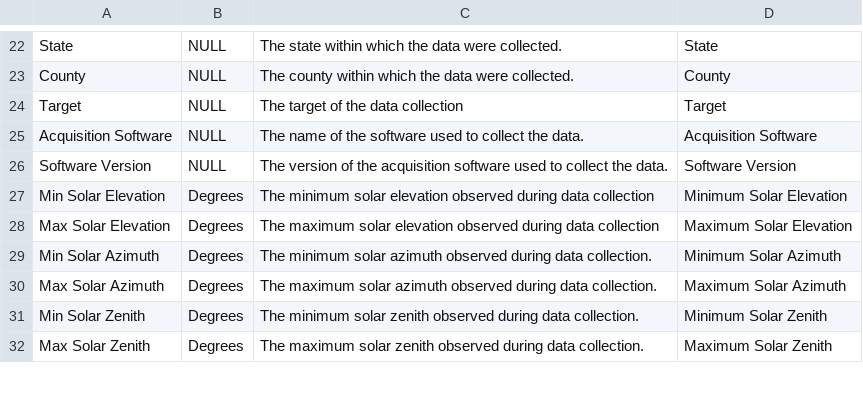
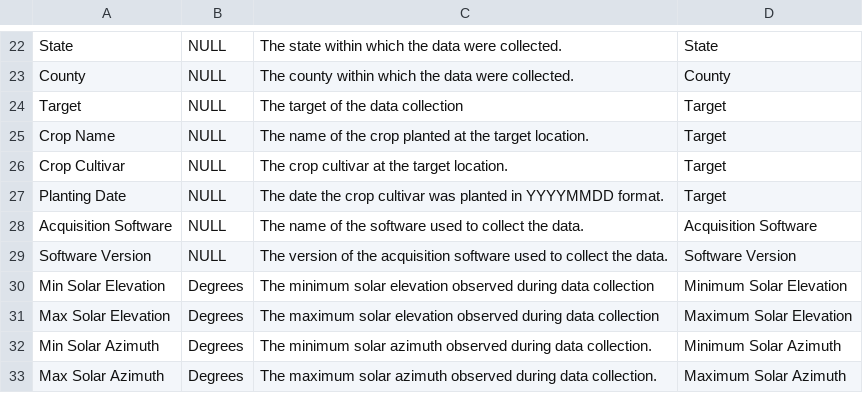
Before and after one commit to treystaff/spectral_metadata_tools, a CSV file: METADATA_DESCRIPTIONS.csv, drawn as a sheet; only a part is shown, gaps mark what is left out; the shorter side is filled out with more unchanged rows; the diff names each change by its address in the sheet, - before the commit and + after, or states it on an @@ line.

Commit message:
added entries for crop metadata

```diff
--- a/METADATA_DESCRIPTIONS.csv
+++ b/METADATA_DESCRIPTIONS.csv
+row 25: Crop Name | NULL | The name of the crop planted at the target location. | Target
+row 26: Crop Cultivar | NULL | The crop cultivar at the target location. | Target
+row 27: Planting Date | NULL | The date the crop cultivar was planted in YYYYMMDD format. | Target
```
